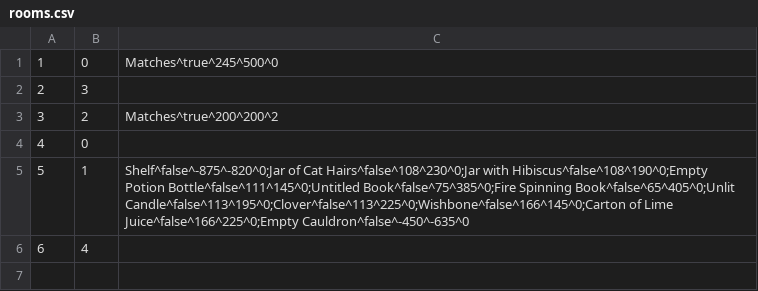
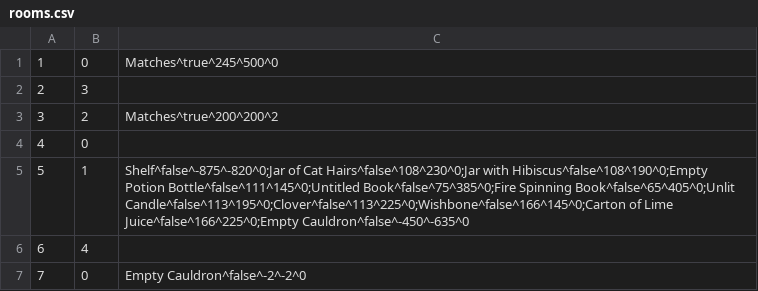
Before and after one commit to RiannaBarrett/Escape-From-The-Zeller-Cellar, a CSV file: CS320_Project/src/edu/ycp/cs320/project/persist/res/rooms.csv, drawn as a sheet; the diff names each change by its address in the sheet, - before the commit and + after, or states it on an @@ line.

```diff
--- a/CS320_Project/src/edu/ycp/cs320/project/persist/res/rooms.csv
+++ b/CS320_Project/src/edu/ycp/cs320/project/persist/res/rooms.csv
+row 7: 7 | 0 | Empty Cauldron^false^-2^-2^0
```
Also changed, not shown: CS320_Project/src/edu/ycp/cs320/project/persist/res/users.csv, 11 other files.
